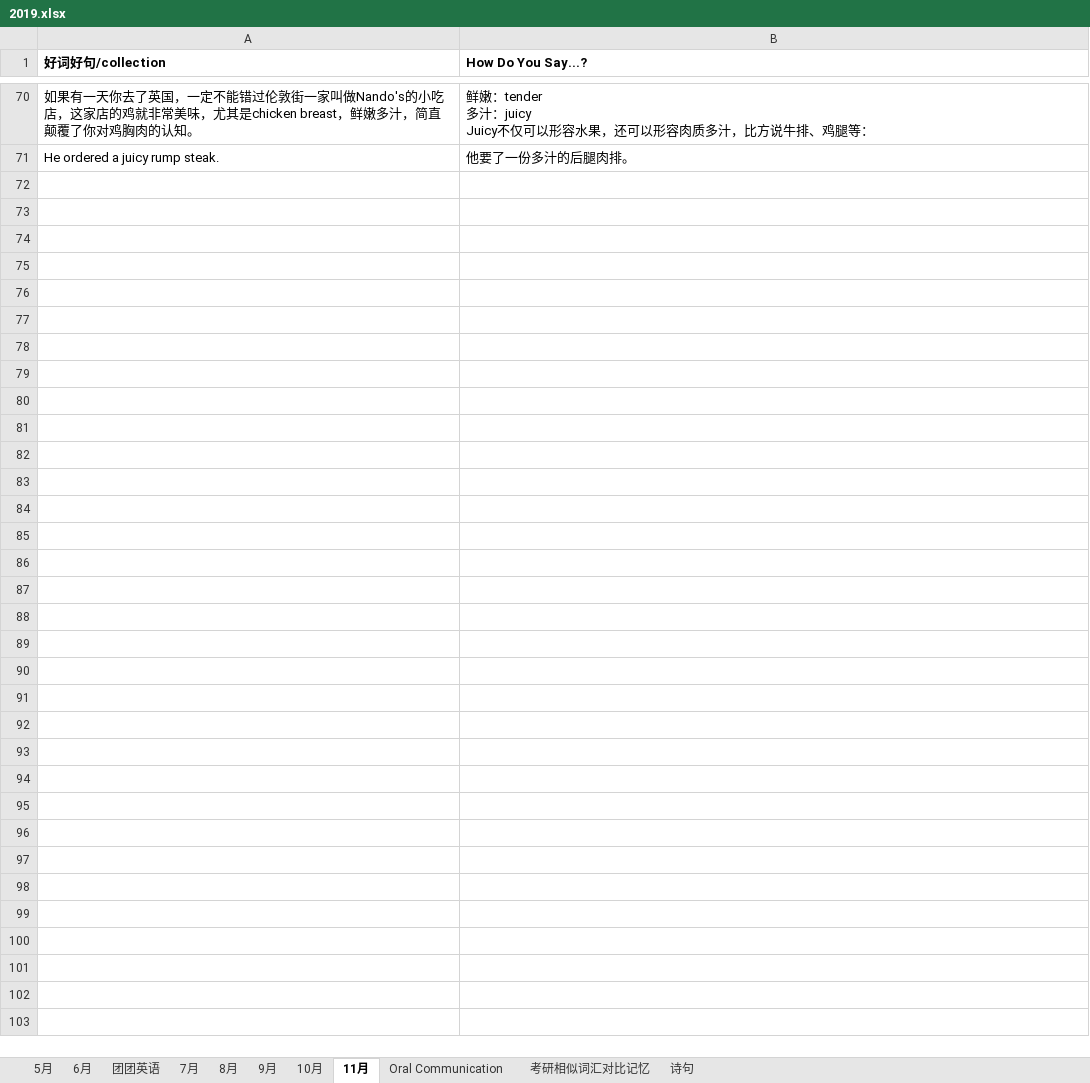
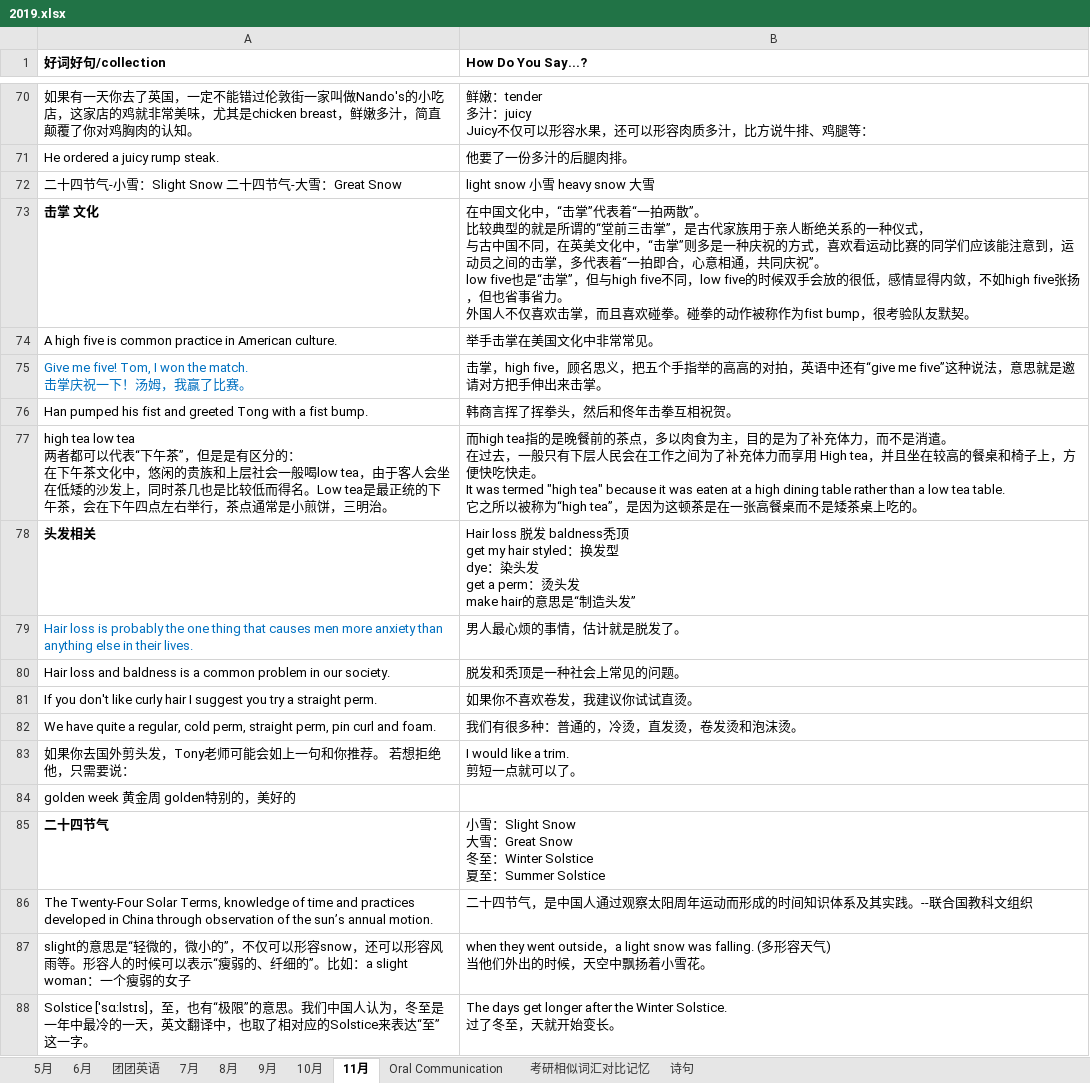
Before and after one commit to happyhani/studyEnglish, an Excel workbook: 2019.xlsx, sheet 11月, drawn as a sheet; only a part is shown, gaps mark what is left out; values as stored, in another font and other column widths than the file's, no borders; ↵ is a line break in a cell; the diff names each change by its address in the sheet, - before the commit and + after, or states it on an @@ line.

Commit message:
二十四节气小雪

```diff
--- a/2019.xlsx (sheet 11月)
+++ b/2019.xlsx (sheet 11月)
+row 72: 二十四节气-小雪：Slight Snow 二十四节气-大雪：Great Snow | light snow 小雪 heavy snow 大雪
+row 73: 击掌 文化 | 在中国文化中，“击掌”代表着“一拍两散”。 ↵ 比较典型的就是所谓的“堂前三击掌”，是古代家族用于亲人断绝关系的一种仪式， ↵ 与古中国不同，在英美文化中，“击掌”则多是一种庆祝的方式，喜欢看运动比赛的同学们应该能注意到，运动员之间的击掌，多代表着“一拍即合，心意相通，共同庆祝”。 ↵ low five也是“击掌”，但与high five不同，low five的时候双手会放的很低，感情显得内敛，不如high five张扬，但也省事省力。 ↵ 外国人不仅喜欢击掌，而且喜欢碰拳。碰拳的动作被称作为fist bump，很考验队友默契。
+row 74: A high five is common practice in American culture. | 举手击掌在美国文化中非常常见。
+row 75: Give me five! Tom, I won the match. ↵ 击掌庆祝一下！汤姆，我赢了比赛。 | 击掌，high five，顾名思义，把五个手指举的高高的对拍，英语中还有“give me five”这种说法，意思就是邀请对方把手伸出来击掌。
+row 76: Han pumped his fist and greeted Tong with a fist bump. | 韩商言挥了挥拳头，然后和佟年击拳互相祝贺。
+row 77: high tea low tea ↵ 两者都可以代表“下午茶”，但是是有区分的： ↵ 在下午茶文化中，悠闲的贵族和上层社会一般喝low tea，由于客人会坐在低矮的沙发上，同时茶几也是比较低而得名。Low tea是最正统的下午茶，会在下午四点左右举行，茶点通常是小煎饼，三明治。 | 而high tea指的是晚餐前的茶点，多以肉食为主，目的是为了补充体力，而不是消遣。 ↵ 在过去，一般只有下层人民会在工作之间为了补充体力而享用 High tea，并且坐在较高的餐桌和椅子上，方便快吃快走。 ↵ It was termed "high tea" because it was eaten at a high dining table rather than a low tea table. ↵ 它之所以被称为“high tea”，是因为这顿茶是在一张高餐桌而不是矮茶桌上吃的。
+row 78: 头发相关 | Hair loss 脱发 baldness秃顶 ↵ get my hair styled：换发型 ↵ dye：染头发 ↵ get a perm：烫头发 ↵ make hair的意思是“制造头发”
+row 79: Hair loss is probably the one thing that causes men more anxiety than anything else in their lives. | 男人最心烦的事情，估计就是脱发了。
+row 80: Hair loss and baldness is a common problem in our society. | 脱发和秃顶是一种社会上常见的问题。
+row 81: If you don't like curly hair I suggest you try a straight perm. | 如果你不喜欢卷发，我建议你试试直烫。
+row 82: We have quite a regular, cold perm, straight perm, pin curl and foam. | 我们有很多种：普通的，冷烫，直发烫，卷发烫和泡沫烫。
+row 83: 如果你去国外剪头发，Tony老师可能会如上一句和你推荐。 若想拒绝他，只需要说： | I would like a trim. ↵ 剪短一点就可以了。
+row 84: golden week 黄金周 golden特别的，美好的
+row 85: 二十四节气 | 小雪：Slight Snow ↵ 大雪：Great Snow ↵ 冬至：Winter Solstice ↵ 夏至：Summer Solstice
+row 86: The Twenty-Four Solar Terms, knowledge of time and practices developed in China through observation of the sun’s annual motion. | 二十四节气，是中国人通过观察太阳周年运动而形成的时间知识体系及其实践。--联合国教科文组织
+row 87: slight的意思是“轻微的，微小的”，不仅可以形容snow，还可以形容风雨等。形容人的时候可以表示“瘦弱的、纤细的”。比如：a slight woman：一个瘦弱的女子 | when they went outside，a light snow was falling. (多形容天气) ↵ 当他们外出的时候，天空中飘扬着小雪花。
+row 88: Solstice [ˈsɑ:lstɪs]，至，也有“极限”的意思。我们中国人认为，冬至是一年中最冷的一天，英文翻译中，也取了相对应的Solstice来表达“至”这一字。 | The days get longer after the Winter Solstice. ↵ 过了冬至，天就开始变长。
```
Also changed, not shown: sheet 考研相似词汇对比记忆, sheet 诗句.
